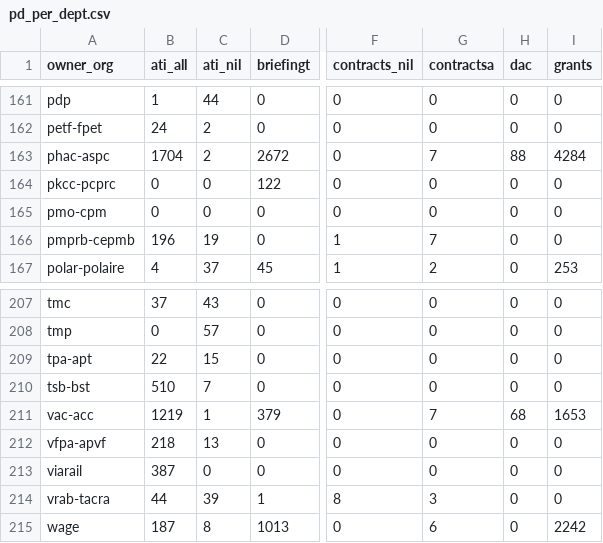
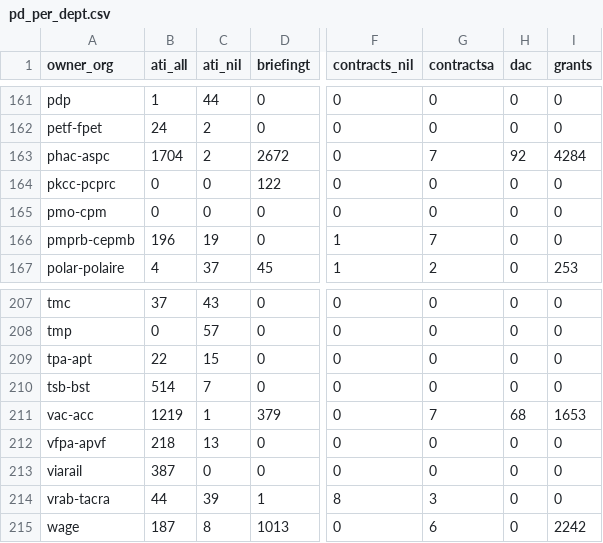
Before and after one commit to open-data/analytics-corporate-reporting, a CSV file: Corporate_reporting/pd_count/pd_per_dept.csv, drawn as a sheet; only a part is shown, gaps mark what is left out; the diff covers the shown part only; the diff names each change by its address in the sheet, - before the commit and + after, or states it on an @@ line.

```diff
--- a/Corporate_reporting/pd_count/pd_per_dept.csv
+++ b/Corporate_reporting/pd_count/pd_per_dept.csv
-H163 (dac): 88
+H163 (dac): 92
-B210 (ati_all): 510
+B210 (ati_all): 514
```
Also changed, not shown: 10 edited cells elsewhere in this file, Corporate_reporting/pd_count/all_pd.csv, Corporate_reporting/pd_count/nonstruc_pd.csv, 2 other files.
